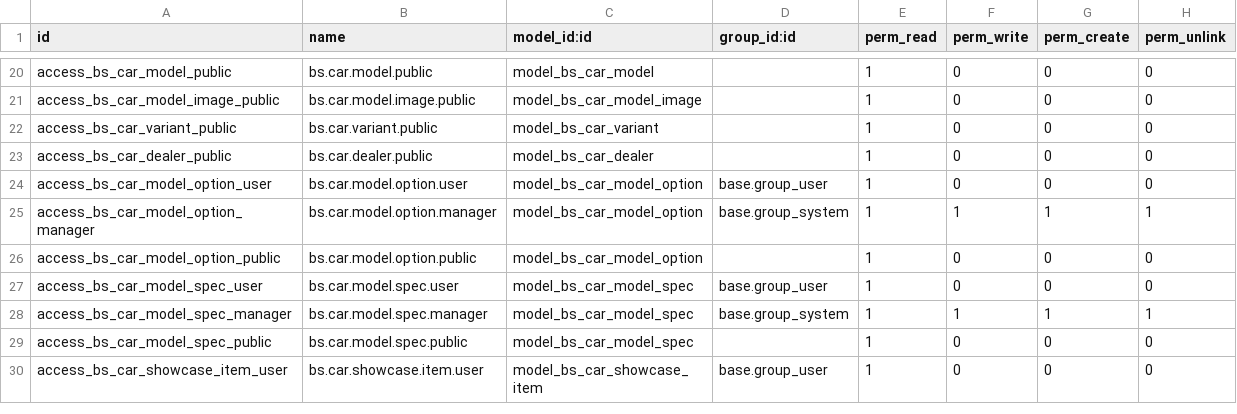
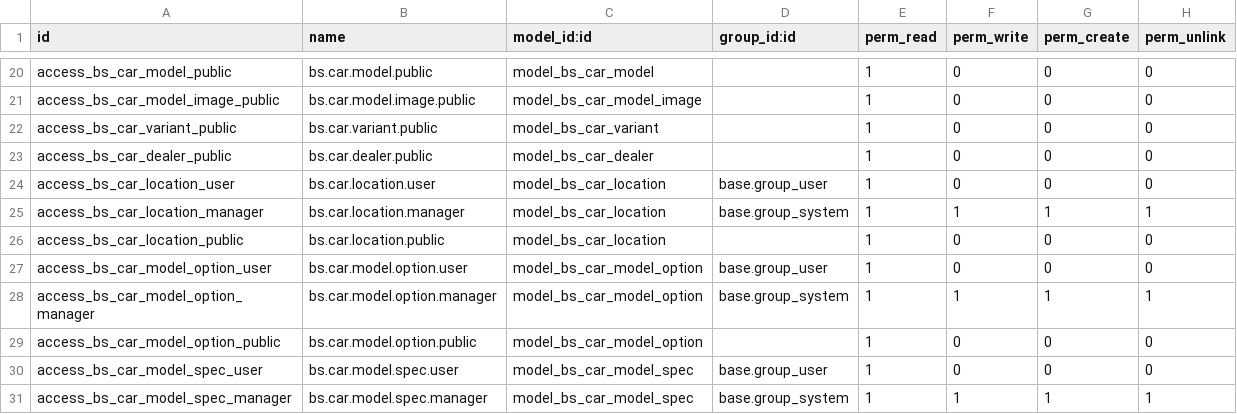
Before and after one commit to pattanapongJ/car-odoo19e, a CSV file: spc_bs_apps/bs_car_booking/security/ir.model.access.csv, drawn as a sheet; only a part is shown, gaps mark what is left out; the shorter side is filled out with more unchanged rows.

```diff
--- a/spc_bs_apps/bs_car_booking/security/ir.model.access.csv
+++ b/spc_bs_apps/bs_car_booking/security/ir.model.access.csv
@@ -23,2 +23,5 @@ access_bs_car_variant_public,bs.car.variant.public,model_bs_car_variant,,1,0,0,0
 access_bs_car_dealer_public,bs.car.dealer.public,model_bs_car_dealer,,1,0,0,0
+access_bs_car_location_user,bs.car.location.user,model_bs_car_location,base.group_user,1,0,0,0
+access_bs_car_location_manager,bs.car.location.manager,model_bs_car_location,base.group_system,1,1,1,1
+access_bs_car_location_public,bs.car.location.public,model_bs_car_location,,1,0,0,0
 access_bs_car_model_option_user,bs.car.model.option.user,model_bs_car_model_option,base.group_user,1,0,0,0
```
Also changed, not shown: 10 other files.
